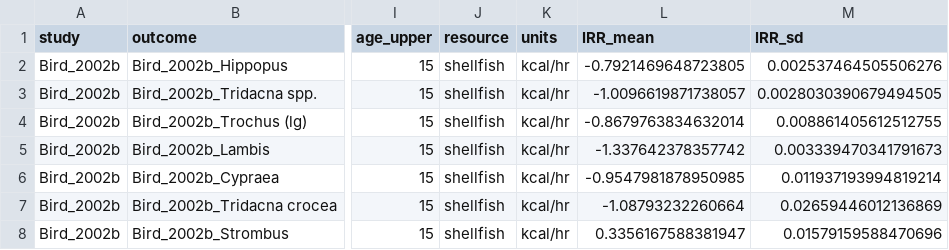
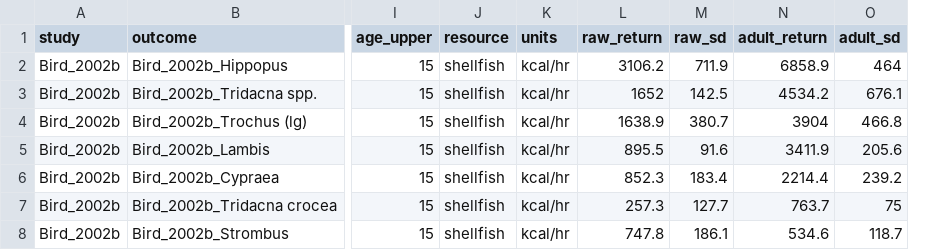
Before and after one commit to erik-ringen/cfr, a CSV file: paper_data/Bird_2002b/table3/data_Bird_2002b_table3.csv, drawn as a sheet; only a part is shown, gaps mark what is left out; removed rows and columns are numbered as before the commit, all else as after; the diff names each change by its address in the sheet, - before the commit and + after, or states it on an @@ line.

```diff
--- a/paper_data/Bird_2002b/table3/data_Bird_2002b_table3.csv
+++ b/paper_data/Bird_2002b/table3/data_Bird_2002b_table3.csv
-column L (lRR_mean), rows 2-8: -0.7921469648723805 | -1.0096619871738057 | -0.8679763834632014 | -1.337642378357742 | -0.9547981878950985 | -1.08793232260664 | 0.3356167588381947
-column M (lRR_sd), rows 2-8: 0.002537464505506276 | 0.0028030390679494505 | 0.008861405612512755 | 0.003339470341791673 | 0.011937193994819214 | 0.02659446012136869 | 0.01579159588470696
+column L (raw_return), rows 2-8: 3106.2 | 1652 | 1638.9 | 895.5 | 852.3 | 257.3 | 747.8
+column M (raw_sd), rows 2-8: 711.9 | 142.5 | 380.7 | 91.6 | 183.4 | 127.7 | 186.1
+column N (adult_return), rows 2-8: 6858.9 | 4534.2 | 3904 | 3411.9 | 2214.4 | 763.7 | 534.6
+column O (adult_sd), rows 2-8: 464 | 676.1 | 466.8 | 205.6 | 239.2 | 75 | 118.7
```
Also changed, not shown: paper_data/Gurven_2006/fig6a/data_Gurven_2006_fig6a.csv, paper_data/Tucker_2005/1997_returns/data_Tucker_2005_1997_returns.csv, 3 other files.
